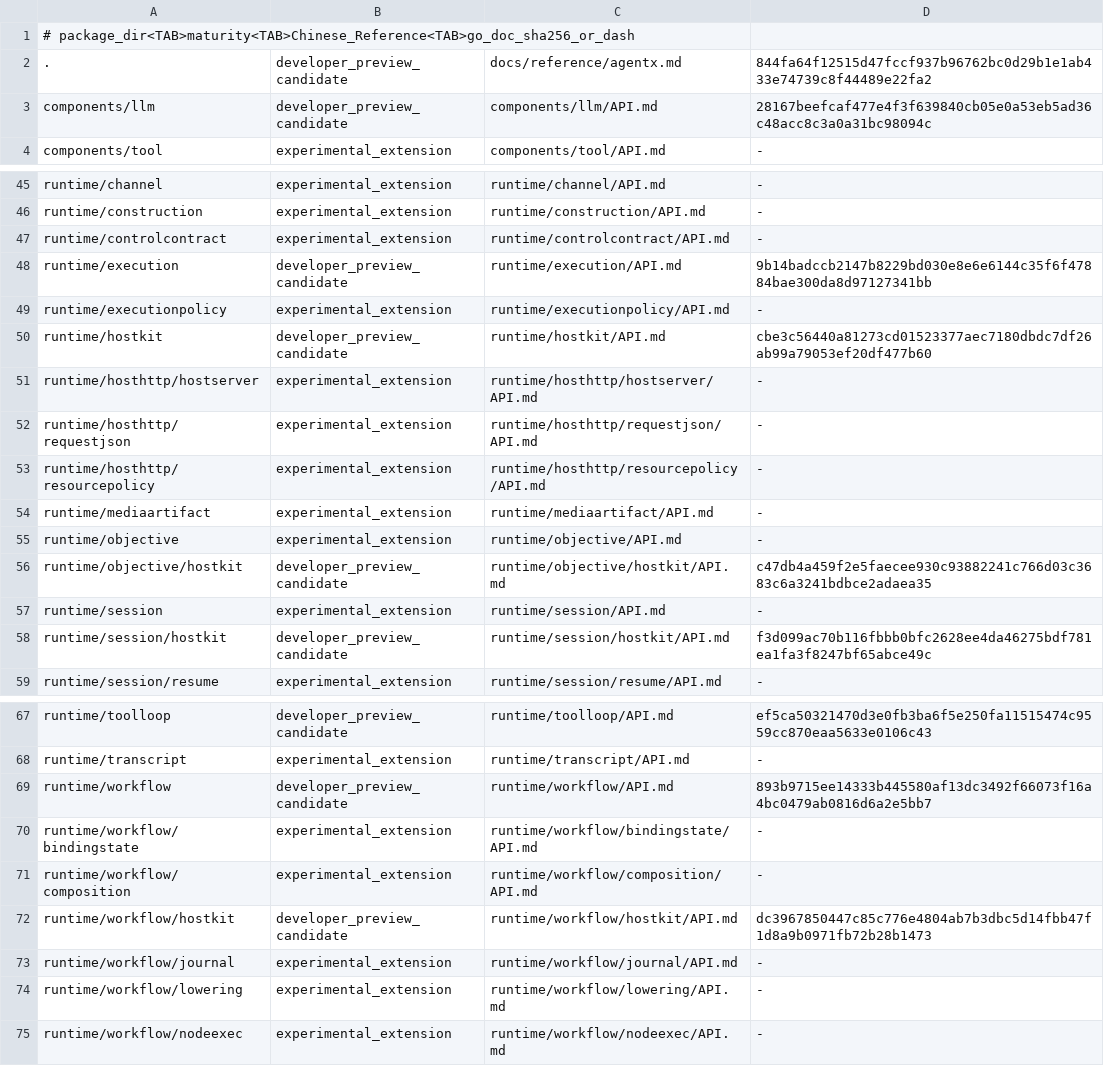
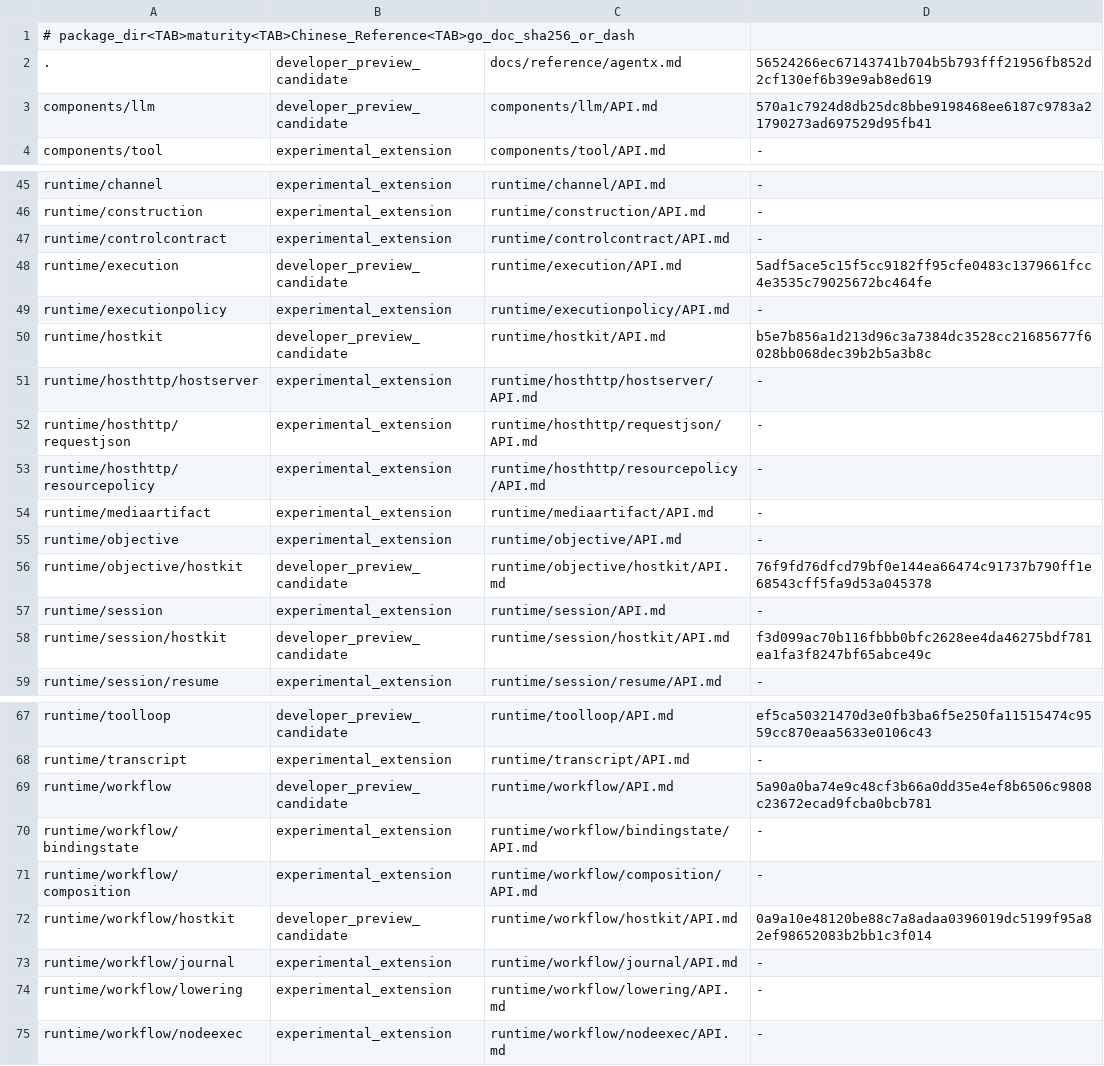
Before and after one commit to wsnacj/agentx-go, a TSV file: docs/reference/developer-preview-packages.tsv, drawn as a sheet; only a part is shown, gaps mark what is left out.

```diff
--- a/docs/reference/developer-preview-packages.tsv
+++ b/docs/reference/developer-preview-packages.tsv
@@ -1,4 +1,4 @@
 # package_dir<TAB>maturity<TAB>Chinese_Reference<TAB>go_doc_sha256_or_dash
-.	developer_preview_candidate	docs/reference/agentx.md	844fa64f12515d47fccf937b96762bc0d29b1e1ab433e74739c8f44489e22fa2
-components/llm	developer_preview_candidate	components/llm/API.md	28167beefcaf477e4f3f639840cb05e0a53eb5ad36c48acc8c3a0a31bc98094c
+.	developer_preview_candidate	docs/reference/agentx.md	56524266ec67143741b704b5b793fff21956fb852d2cf130ef6b39e9ab8ed619
+components/llm	developer_preview_candidate	components/llm/API.md	570a1c7924d8db25dc8bbe9198468ee6187c9783a21790273ad697529d95fb41
 components/tool	experimental_extension	components/tool/API.md	-
@@ -47,5 +47,5 @@ runtime/construction	experimental_extension	runtime/construction/API.md	-
 runtime/controlcontract	experimental_extension	runtime/controlcontract/API.md	-
-runtime/execution	developer_preview_candidate	runtime/execution/API.md	9b14badccb2147b8229bd030e8e6e6144c35f6f47884bae300da8d97127341bb
+runtime/execution	developer_preview_candidate	runtime/execution/API.md	5adf5ace5c15f5cc9182ff95cfe0483c1379661fcc4e3535c79025672bc464fe
 runtime/executionpolicy	experimental_extension	runtime/executionpolicy/API.md	-
-runtime/hostkit	developer_preview_candidate	runtime/hostkit/API.md	cbe3c56440a81273cd01523377aec7180dbdc7df26ab99a79053ef20df477b60
+runtime/hostkit	developer_preview_candidate	runtime/hostkit/API.md	b5e7b856a1d213d96c3a7384dc3528cc21685677f6028bb068dec39b2b5a3b8c
 runtime/hosthttp/hostserver	experimental_extension	runtime/hosthttp/hostserver/API.md	-
@@ -55,3 +55,3 @@ runtime/mediaartifact	experimental_extension	runtime/mediaartifact/API.md	-
 runtime/objective	experimental_extension	runtime/objective/API.md	-
-runtime/objective/hostkit	developer_preview_candidate	runtime/objective/hostkit/API.md	c47db4a459f2e5faecee930c93882241c766d03c3683c6a3241bdbce2adaea35
+runtime/objective/hostkit	developer_preview_candidate	runtime/objective/hostkit/API.md	76f9fd76dfcd79bf0e144ea66474c91737b790ff1e68543cff5fa9d53a045378
 runtime/session	experimental_extension	runtime/session/API.md	-
@@ -68,6 +68,6 @@ runtime/toolloop	developer_preview_candidate	runtime/toolloop/API.md	ef5ca503214
 runtime/transcript	experimental_extension	runtime/transcript/API.md	-
-runtime/workflow	developer_preview_candidate	runtime/workflow/API.md	893b9715ee14333b445580af13dc3492f66073f16a4bc0479ab0816d6a2e5bb7
+runtime/workflow	developer_preview_candidate	runtime/workflow/API.md	5a90a0ba74e9c48cf3b66a0dd35e4ef8b6506c9808c23672ecad9fcba0bcb781
 runtime/workflow/bindingstate	experimental_extension	runtime/workflow/bindingstate/API.md	-
 runtime/workflow/composition	experimental_extension	runtime/workflow/composition/API.md	-
-runtime/workflow/hostkit	developer_preview_candidate	runtime/workflow/hostkit/API.md	dc3967850447c85c776e4804ab7b3dbc5d14fbb47f1d8a9b0971fb72b28b1473
+runtime/workflow/hostkit	developer_preview_candidate	runtime/workflow/hostkit/API.md	0a9a10e48120be88c7a8adaa0396019dc5199f95a82ef98652083b2bb1c3f014
 runtime/workflow/journal	experimental_extension	runtime/workflow/journal/API.md	-
```
Also changed, not shown: 56 other files.
